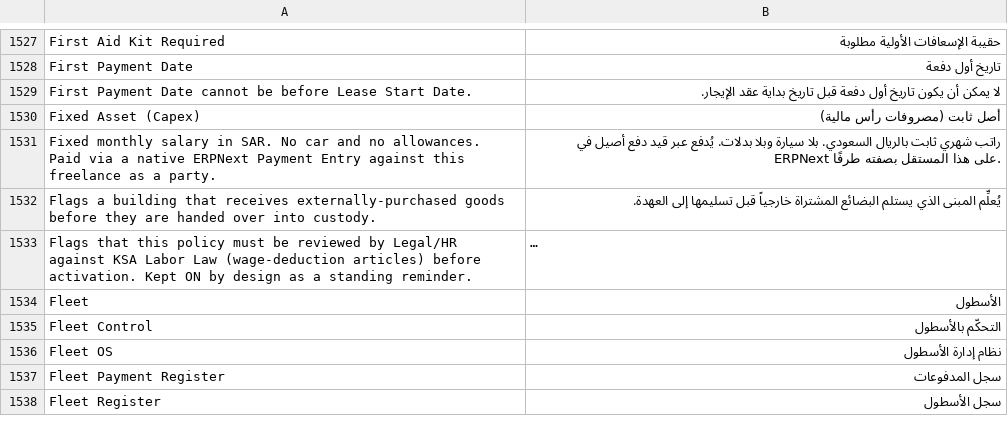
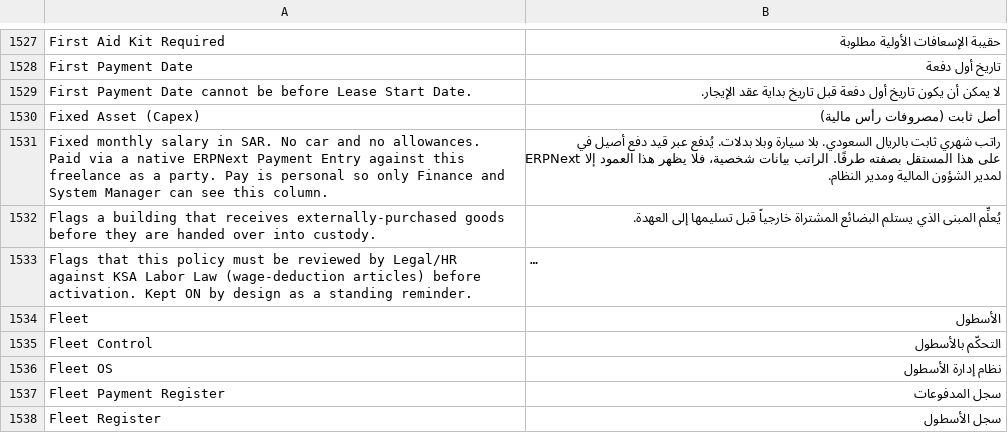
Before and after one commit to iabodysa/apex, a CSV file: apex/translations/ar.csv, drawn as a sheet; only a part is shown, gaps mark what is left out; long unchanged cells end in ….

Commit message:
fix(logistay): shorten the salary field help to what a user reads, and re-key its Arabic row
The merged description carried the whole design rationale into a field tooltip and
broke its ar.csv row twice over: renaming the source string stranded the translation,
and a comma inside the new English split the CSV row into two columns.

```diff
--- a/apex/translations/ar.csv
+++ b/apex/translations/ar.csv
@@ -1530,3 +1530,3 @@ First Payment Date cannot be before Lease Start Date.,لا يمكن أن يكو
 Fixed Asset (Capex),أصل ثابت (مصروفات رأس مالية)
-Fixed monthly salary in SAR. No car and no allowances. Paid via a native ERPNext Payment Entry against this freelance as a party.,راتب شهري ثابت بالريال السعودي. بلا سيارة وبلا بدلات. يُدفع عبر قيد دفع أصيل في ERPNext على هذا المستقل بصفته طرفًا.
+Fixed monthly salary in SAR. No car and no allowances. Paid via a native ERPNext Payment Entry against this freelance as a party. Pay is personal so only Finance and System Manager can see this column.,راتب شهري ثابت بالريال السعودي. بلا سيارة وبلا بدلات. يُدفع عبر قيد دفع أصيل في ERPNext على هذا المستقل بصفته طرفًا. الراتب بيانات شخصية، فلا يظهر هذا العمود إلا لمدير الشؤون المالية ومدير النظام.
 Flags a building that receives externally-purchased goods before they are handed over into custody.,يُعلِّم المبنى الذي يستلم البضائع المشتراة خارجياً قبل تسليمها إلى العهدة.
```
Also changed, not shown: 1 other file.
